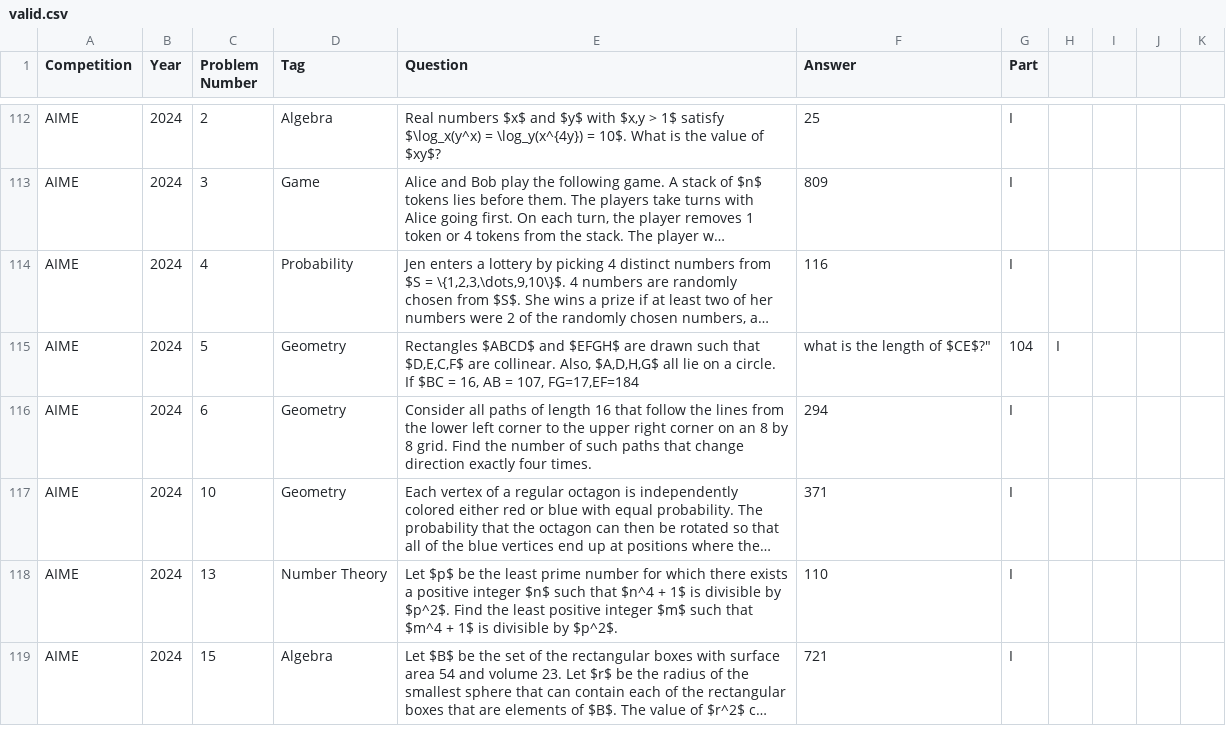
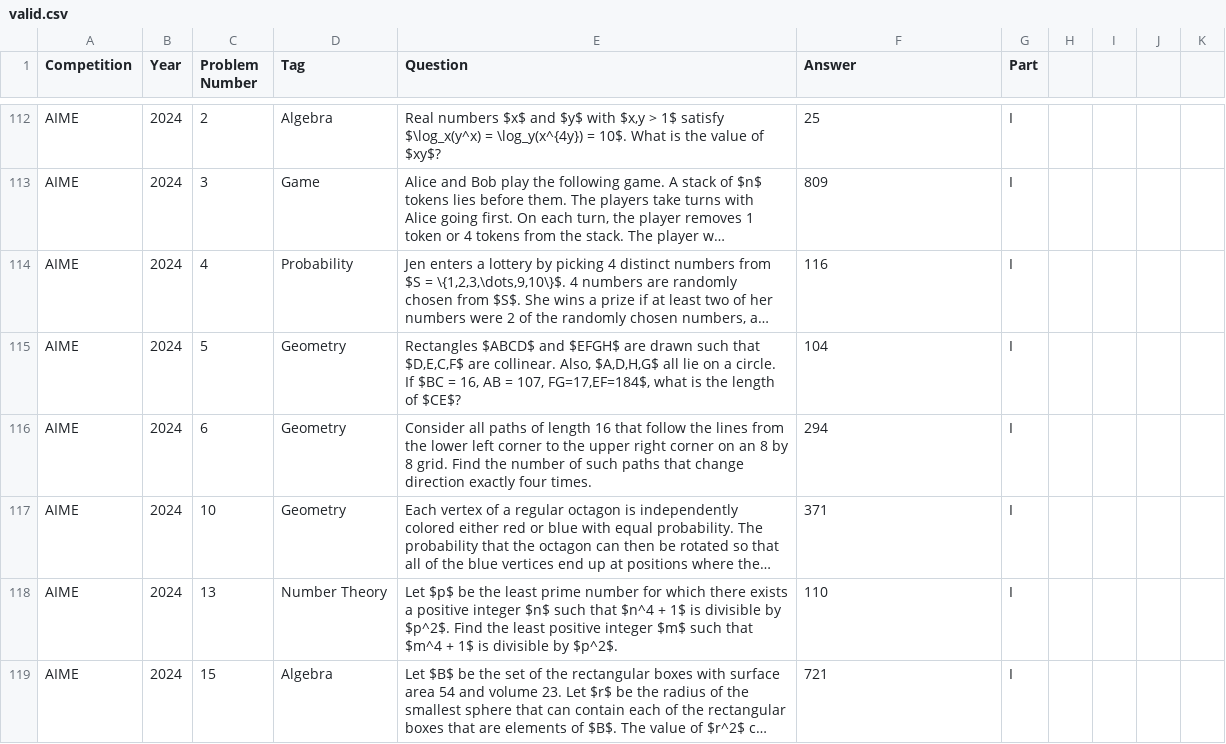
Before and after one commit to trishullab/clever-prover, a CSV file: data/valid.csv, drawn as a sheet; only a part is shown, gaps mark what is left out; long unchanged cells end in …; the diff covers the shown part only; the diff names each change by its address in the sheet, - before the commit and + after, or states it on an @@ line.

```diff
--- a/data/valid.csv
+++ b/data/valid.csv
-E115 (Question): …= 107, FG=17,EF=184
+E115 (Question): …= 107, FG=17,EF=184$, what is the length of $CE$?
-F115 (Answer): what is the length of $CE$?"
+F115 (Answer): 104
-G115 (Part): 104
+G115 (Part): I
-H115: I
+H115: (empty)
```
Also changed, not shown: 1 added row and 22 edited cells elsewhere in this file.
